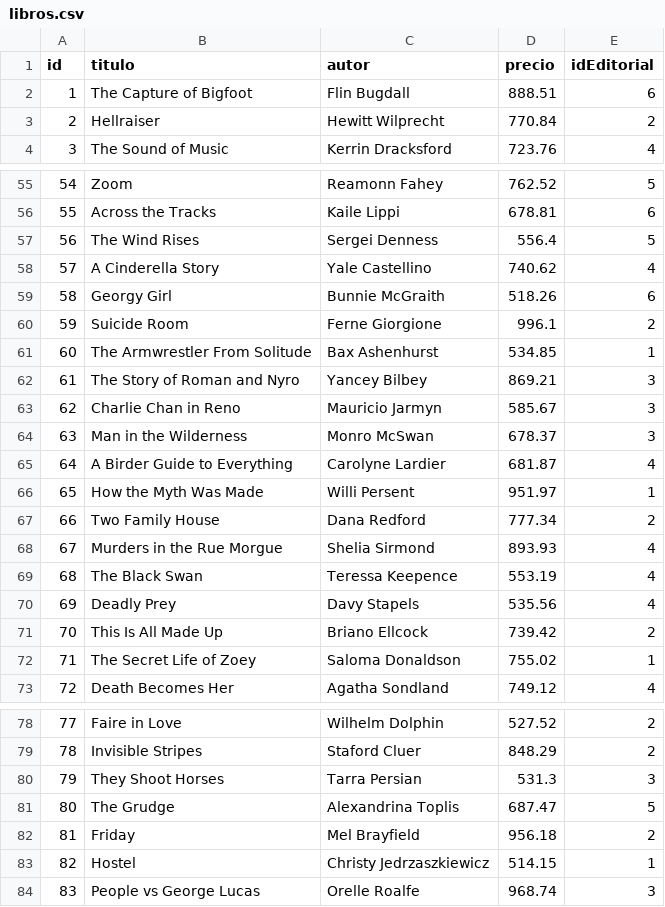
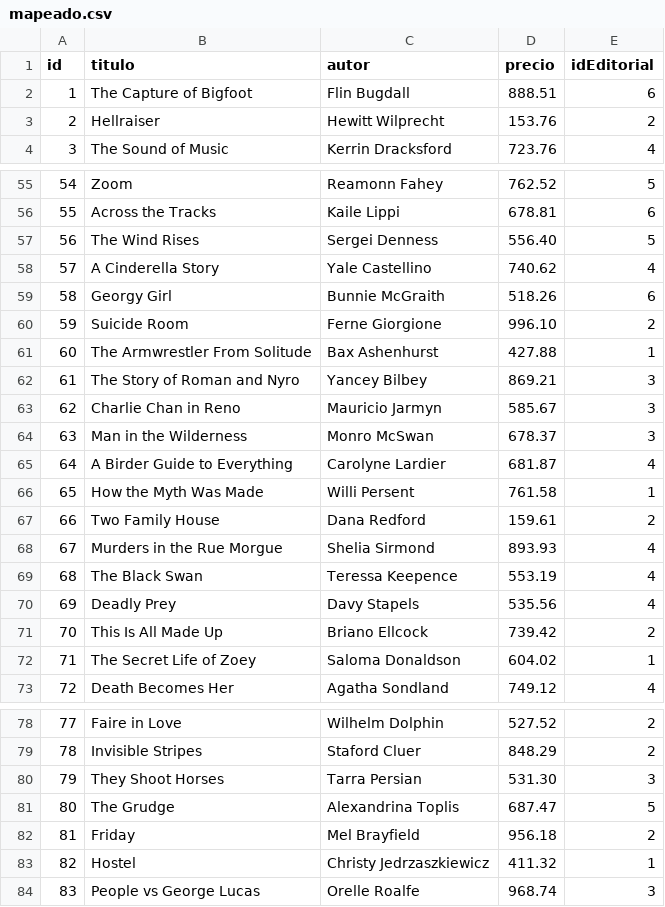
Before and after one commit to e-gomeziglesias/GomezIglesias.Emiliano.2PLAB.1C-, a CSV file: mapeado.csv (was libros.csv), drawn as a sheet; only a part is shown, gaps mark what is left out; the diff covers the shown part only.

```diff
--- a/libros.csv
+++ b/mapeado.csv
@@ -2,3 +2,3 @@ id,titulo,autor,precio,idEditorial
 1,The Capture of Bigfoot,Flin Bugdall,888.51,6
-2,Hellraiser,Hewitt Wilprecht,770.84,2
+2,Hellraiser,Hewitt Wilprecht,153.76,2
 3,The Sound of Music,Kerrin Dracksford,723.76,4
@@ -56,7 +56,7 @@ id,titulo,autor,precio,idEditorial
 55,Across the Tracks,Kaile Lippi,678.81,6
-56,The Wind Rises,Sergei Denness,556.4,5
+56,The Wind Rises,Sergei Denness,556.40,5
 57,A Cinderella Story,Yale Castellino,740.62,4
 58,Georgy Girl,Bunnie McGraith,518.26,6
-59,Suicide Room,Ferne Giorgione,996.1,2
-60,The Armwrestler From Solitude,Bax Ashenhurst,534.85,1
+59,Suicide Room,Ferne Giorgione,996.10,2
+60,The Armwrestler From Solitude,Bax Ashenhurst,427.88,1
 61,The Story of Roman and Nyro,Yancey Bilbey,869.21,3
@@ -65,4 +65,4 @@ id,titulo,autor,precio,idEditorial
 64,A Birder Guide to Everything,Carolyne Lardier,681.87,4
-65,How the Myth Was Made,Willi Persent,951.97,1
-66,Two Family House,Dana Redford,777.34,2
+65,How the Myth Was Made,Willi Persent,761.58,1
+66,Two Family House,Dana Redford,159.61,2
 67,Murders in the Rue Morgue,Shelia Sirmond,893.93,4
@@ -71,3 +71,3 @@ id,titulo,autor,precio,idEditorial
 70,This Is All Made Up,Briano Ellcock,739.42,2
-71,The Secret Life of Zoey,Saloma Donaldson,755.02,1
+71,The Secret Life of Zoey,Saloma Donaldson,604.02,1
 72,Death Becomes Her,Agatha Sondland,749.12,4
@@ -79,6 +79,6 @@ id,titulo,autor,precio,idEditorial
 78,Invisible Stripes,Staford Cluer,848.29,2
-79,They Shoot Horses,Tarra Persian,531.3,3
+79,They Shoot Horses,Tarra Persian,531.30,3
 80,The Grudge,Alexandrina Toplis,687.47,5
 81,Friday,Mel Brayfield,956.18,2
-82,Hostel,Christy Jedrzaszkiewicz,514.15,1
+82,Hostel,Christy Jedrzaszkiewicz,411.32,1
 83,People vs George Lucas,Orelle Roalfe,968.74,3
```
Also changed, not shown: 12 edited cells elsewhere in this file, filtrado.csv, 14 other files.
